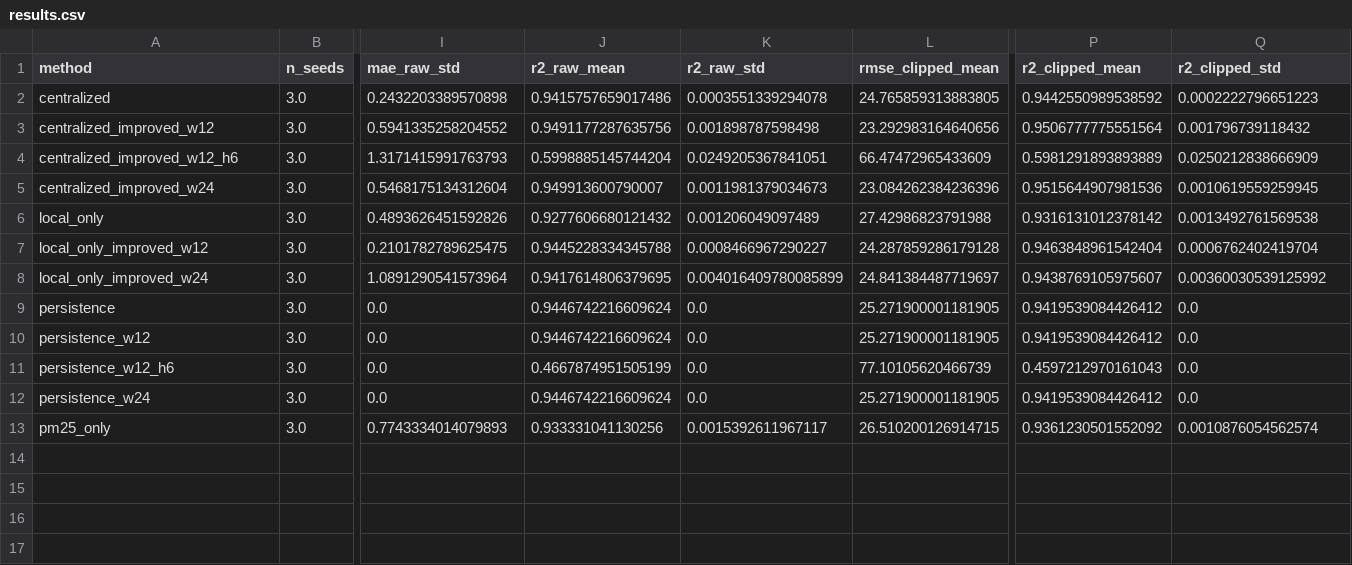
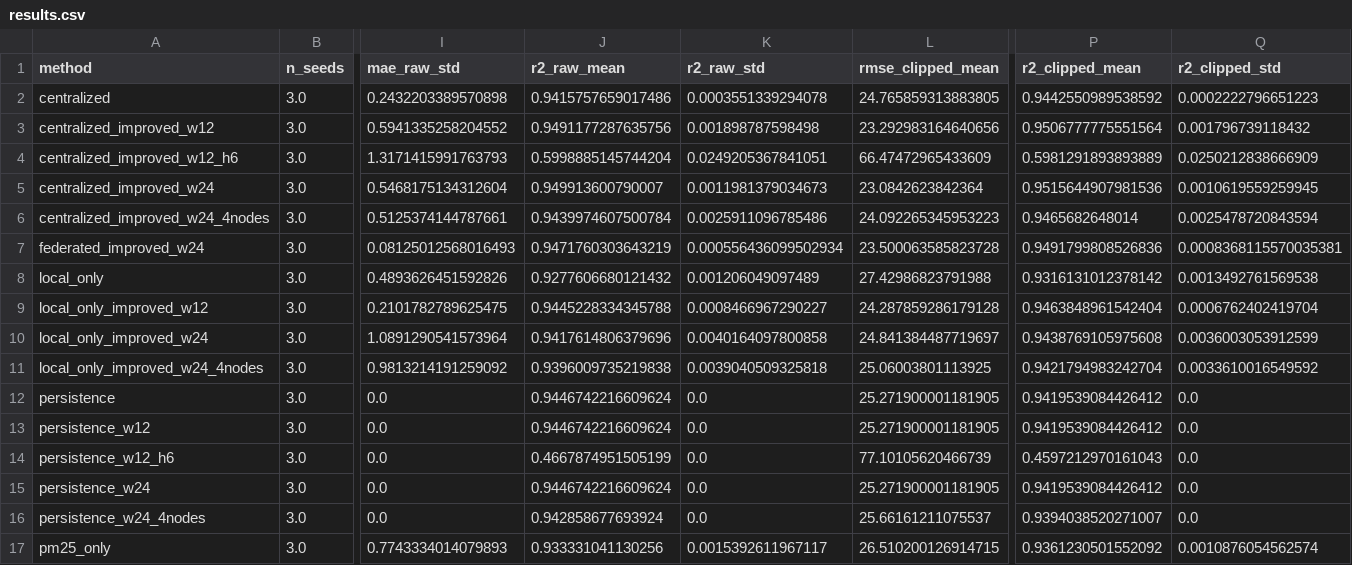
Before and after one commit to Datta2006/Federated-learning, a CSV file: results.csv, drawn as a sheet; only a part is shown, gaps mark what is left out; addresses are those after the commit; rows hold the shown columns only; the diff names each change by its address in the sheet, - before the commit and + after, or states it on an @@ line.

```diff
--- a/results.csv
+++ b/results.csv
-L5 (rmse_clipped_mean): 23.084262384236396
+L5 (rmse_clipped_mean): 23.0842623842364
+row 6: centralized_improved_w24_4nodes | 3.0 | 0.5125374144787661 | 0.9439974607500784 | 0.0025911096785486 | 24.092265345953223 | 0.9465682648014 | 0.0025478720843594
+row 7: federated_improved_w24 | 3.0 | 0.08125012568016493 | 0.9471760303643219 | 0.000556436099502934 | 23.500063585823728 | 0.9491799808526836 | 0.0008368115570035381
-J10 (r2_raw_mean): 0.9417614806379695
+J10 (r2_raw_mean): 0.9417614806379696
-K10 (r2_raw_std): 0.004016409780085899
+K10 (r2_raw_std): 0.0040164097800858
-P10 (r2_clipped_mean): 0.9438769105975607
+P10 (r2_clipped_mean): 0.9438769105975608
-Q10 (r2_clipped_std): 0.00360030539125992
+Q10 (r2_clipped_std): 0.0036003053912599
+row 11: local_only_improved_w24_4nodes | 3.0 | 0.9813214191259092 | 0.9396009735219838 | 0.0039040509325818 | 25.06003801113925 | 0.9421794983242704 | 0.0033610016549592
+row 16: persistence_w24_4nodes | 3.0 | 0.0 | 0.942858677693924 | 0.0 | 25.66161211075537 | 0.9394038520271007 | 0.0
```
Also changed, not shown: results_by_seed.csv, 23 other files.
